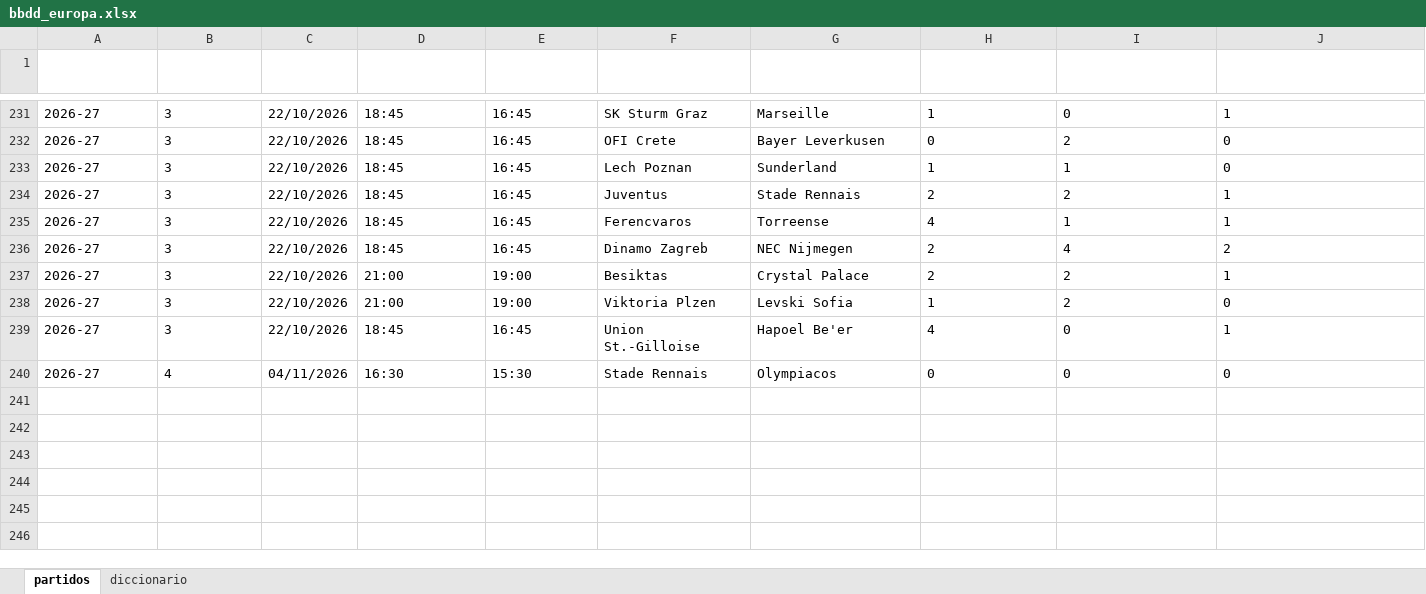
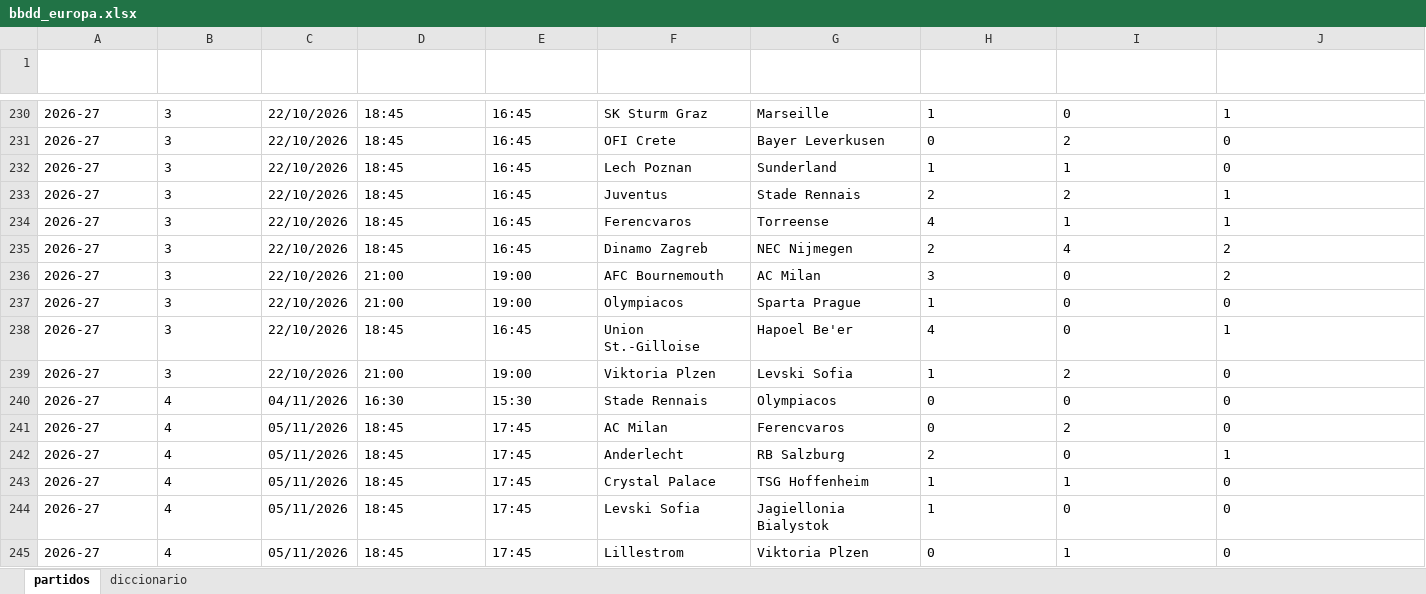
Before and after one commit to Erixfer98/laliga-modelo, an Excel workbook: datos/bbdd_europa.xlsx, sheet partidos, drawn as a sheet; only a part is shown, gaps mark what is left out; values as stored, in another font and other column widths than the file's, no borders; rows hold the shown columns only; the diff covers the shown part only; the diff names each change by its address in the sheet, - before the commit and + after, or states it on an @@ line.

```diff
--- a/datos/bbdd_europa.xlsx (sheet partidos)
+++ b/datos/bbdd_europa.xlsx (sheet partidos)
@@ row 237 moved to row 228: 2026-27 @@
@@ row 229 moved to row 236: 2026-27 @@
@@ row 228 moved to row 237: 2026-27 @@
@@ row 239 moved to row 238: 2026-27 @@
+row 241: 2026-27 | 4 | 05/11/2026 | 18:45 | 17:45 | AC Milan | Ferencvaros | 0 | 2 | 0
+row 242: 2026-27 | 4 | 05/11/2026 | 18:45 | 17:45 | Anderlecht | RB Salzburg | 2 | 0 | 1
+row 243: 2026-27 | 4 | 05/11/2026 | 18:45 | 17:45 | Crystal Palace | TSG Hoffenheim | 1 | 1 | 0
+row 244: 2026-27 | 4 | 05/11/2026 | 18:45 | 17:45 | Levski Sofia | Jagiellonia Bialystok | 1 | 0 | 0
+row 245: 2026-27 | 4 | 05/11/2026 | 18:45 | 17:45 | Lillestrom | Viktoria Plzen | 0 | 1 | 0
```
Also changed, not shown: 12 added rows and 99 moved rows elsewhere in this sheet, sheet diccionario, datos/bbdd_brasileirao.xlsx, datos/bbdd_champions.xlsx, 13 other files.
